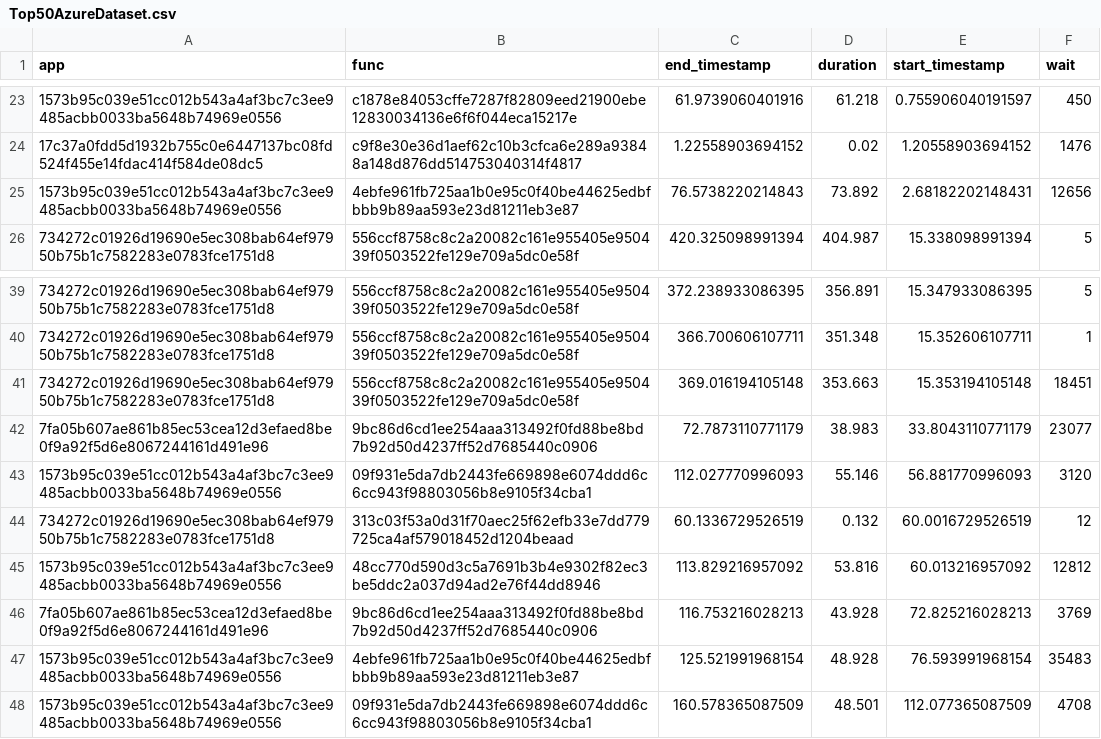
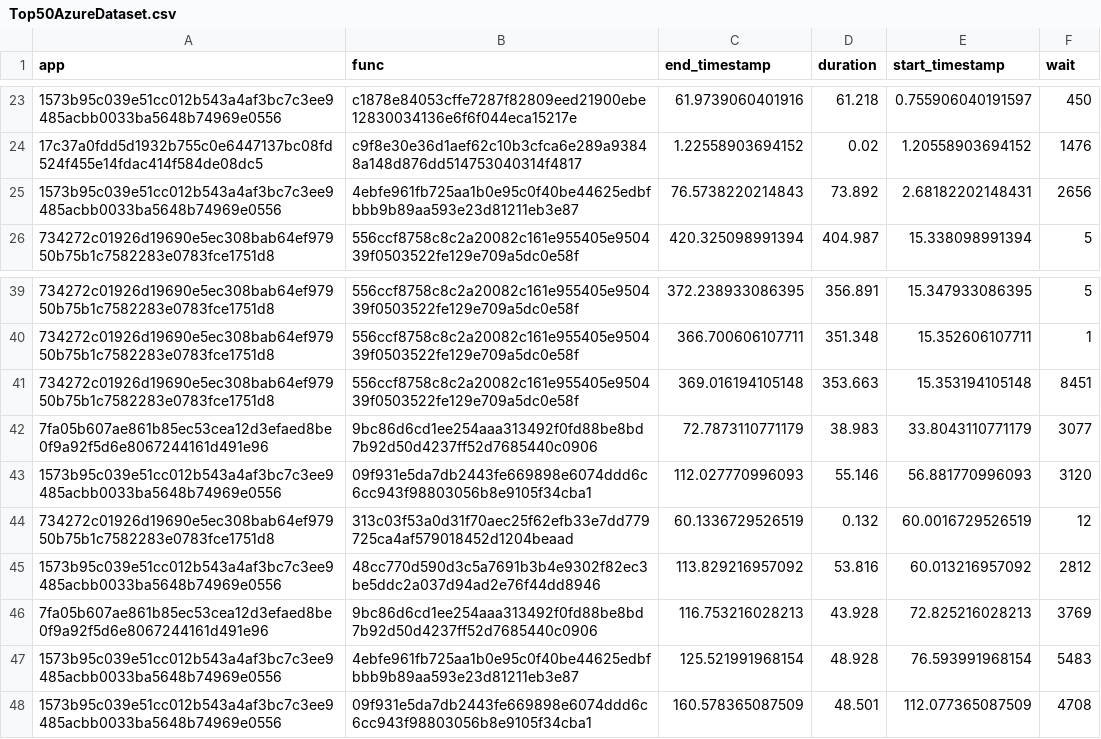
Before and after one commit to ryanbannon/openwhisk, a CSV file: jmeter/Top50AzureDataset.csv, drawn as a sheet; only a part is shown, gaps mark what is left out; the diff names each change by its address in the sheet, - before the commit and + after, or states it on an @@ line.

Commit message:
fixing jmeter logging

```diff
--- a/jmeter/Top50AzureDataset.csv
+++ b/jmeter/Top50AzureDataset.csv
-F25 (wait): 12656
+F25 (wait): 2656
-F41 (wait): 18451
+F41 (wait): 8451
-F42 (wait): 23077
+F42 (wait): 3077
-F45 (wait): 12812
+F45 (wait): 2812
-F47 (wait): 35483
+F47 (wait): 5483
```
